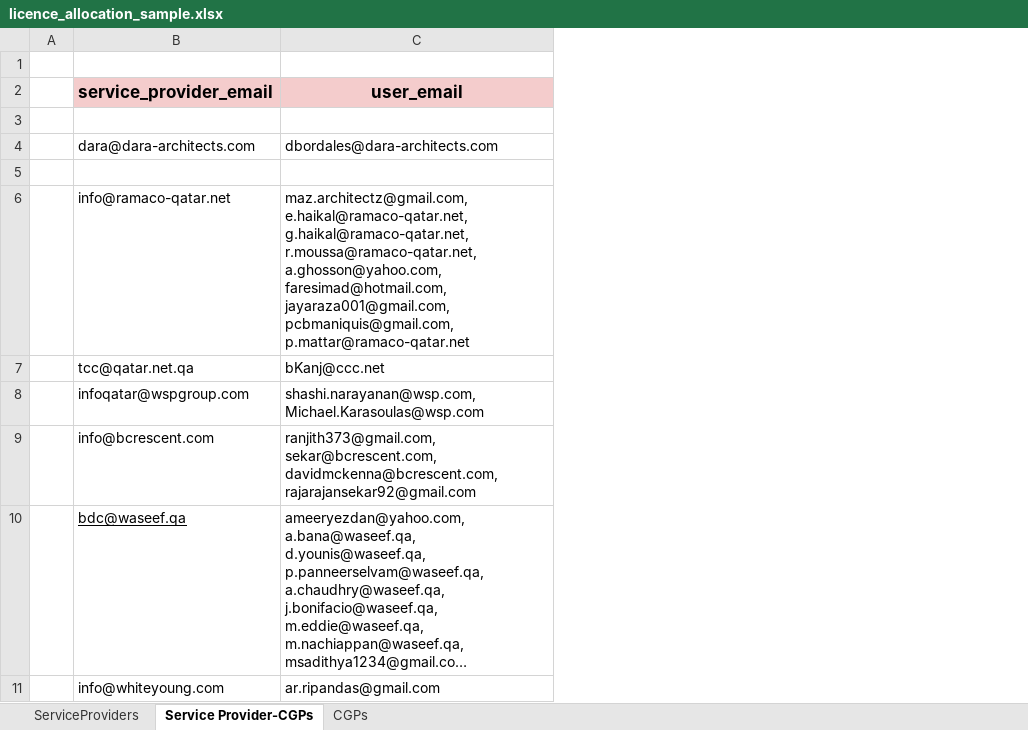
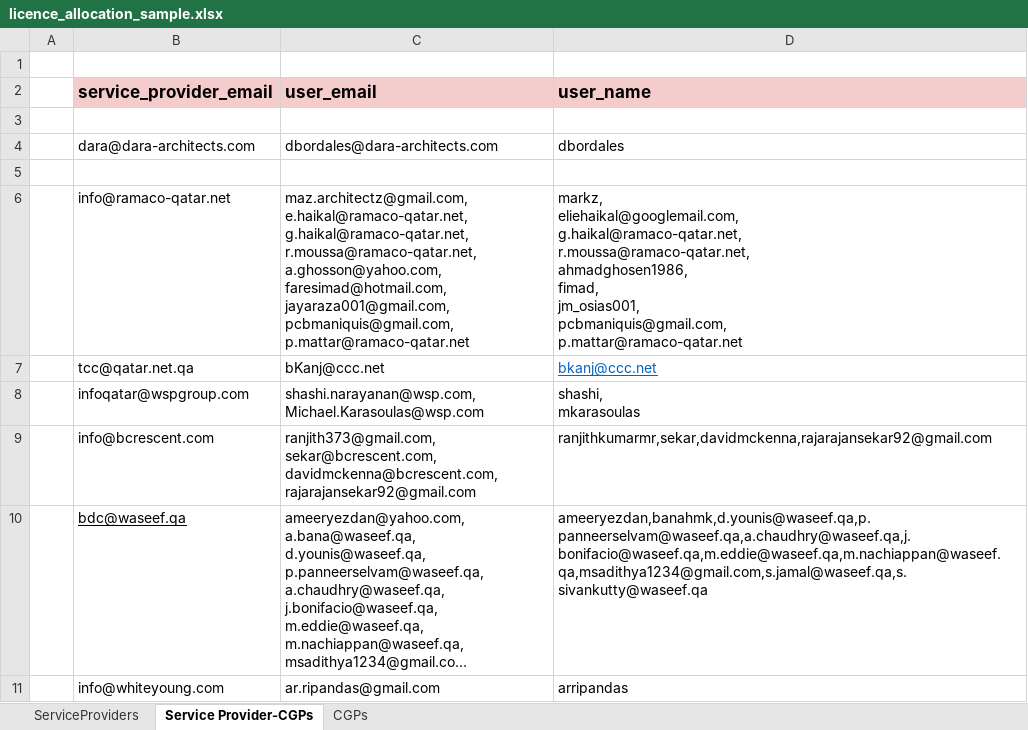
Before and after one commit to raviprajapati2505/GSBgate, an Excel workbook: db/imports/licence_allocation_sample.xlsx, sheet Service Provider-CGPs, drawn as a sheet; only a part is shown; long unchanged cells end in …; values as stored, in another font and other column widths than the file's, no borders; ↵ is a line break in a cell; the diff covers the shown part only; the diff names each change by its address in the sheet, - before the commit and + after, or states it on an @@ line.

Commit message:
Add seed file and excel file for importing licence with user

```diff
--- a/db/imports/licence_allocation_sample.xlsx (sheet Service Provider-CGPs)
+++ b/db/imports/licence_allocation_sample.xlsx (sheet Service Provider-CGPs)
+column D (user_name), rows 4-11: dbordales |  | markz, ↵ eliehaikal@googlemail.com, ↵ g.haikal@ramaco-qatar.net, ↵ r.moussa@ramaco-qatar.net, ↵ ahmadghosen1986, ↵ fimad, ↵ jm_osias001, ↵ pcbmaniquis@gmail.com, ↵ p.mattar@ramaco-qatar.net | bkanj@ccc.net | shashi, ↵ mkarasoulas | ranjithkumarmr,sekar,davidmckenna,rajarajansekar92@gmail.com | ameeryezdan,banahmk,d.younis@waseef.qa,p.panneerselvam@waseef.qa,a.chaudhry@waseef.qa,j.bonifacio@waseef.qa,m.eddie@waseef.qa,m.nachiappan@waseef.qa,msadithya1234@gmail.com,s.jamal@waseef.qa,s.sivankutty@waseef.qa | arripandas
-C2 alignment: center
+C2 alignment: left
```
Also changed, not shown: 2 added rows, 3 edited cells and cell formats elsewhere in this sheet, sheet ServiceProviders.
